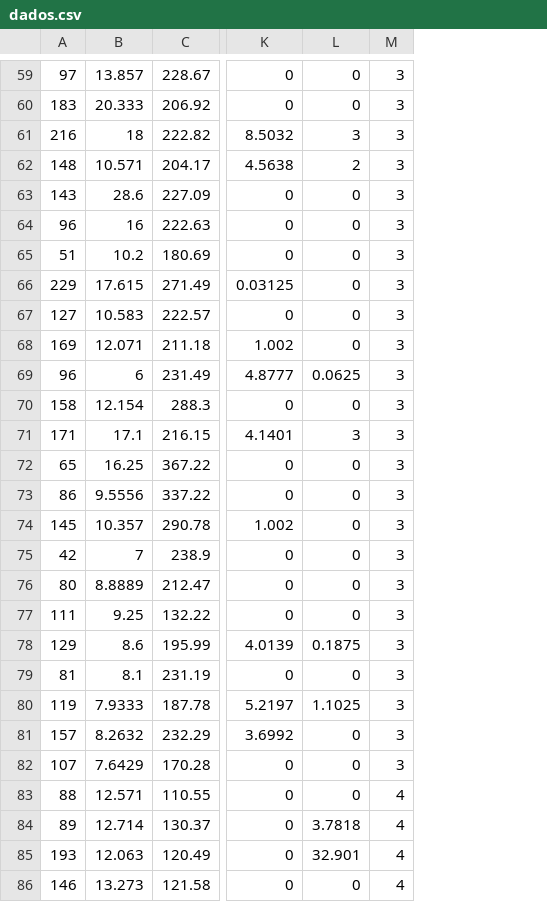
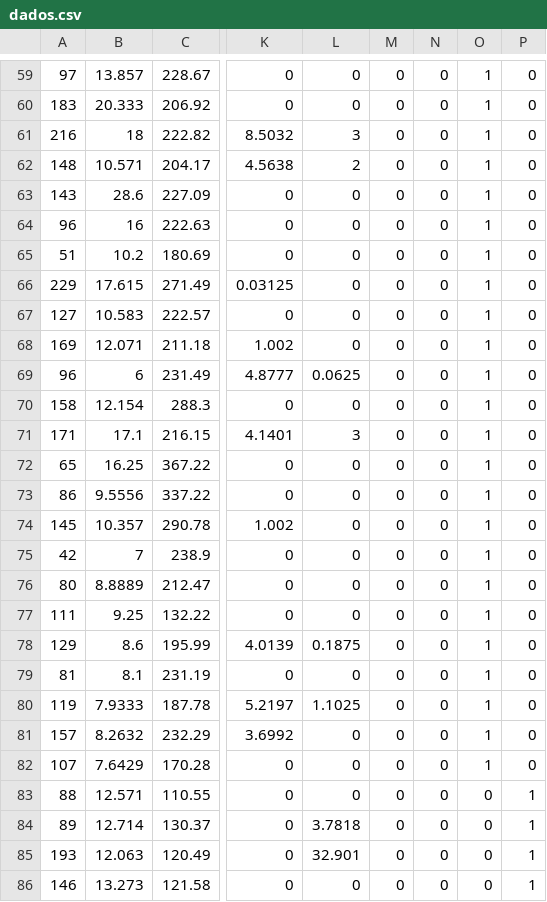
Before and after one commit to victoribeir0/RAVDESS_Emo_Rec, a CSV file: dados.csv, drawn as a sheet; only a part is shown, gaps mark what is left out; the diff covers the shown part only; the diff names each change by its address in the sheet, - before the commit and + after, or states it on an @@ line.

```diff
--- a/dados.csv
+++ b/dados.csv
+column N, rows 59-86: all 0
+column O, rows 59-86: 1 | 1 | 1 | 1 | 1 | 1 | 1 | 1 | 1 | 1 | 1 | 1 | 1 | 1 | 1 | 1 | 1 | 1 | 1 | 1 | 1 | 1 | 1 | 1 | 0 | 0 | 0 | 0
+column P, rows 59-86: 0 | 0 | 0 | 0 | 0 | 0 | 0 | 0 | 0 | 0 | 0 | 0 | 0 | 0 | 0 | 0 | 0 | 0 | 0 | 0 | 0 | 0 | 0 | 0 | 1 | 1 | 1 | 1
-M59:M82: 3
+M59:M82: 0
-M83:M86: 4
+M83:M86: 0
```
Also changed, not shown: 53 edited cells elsewhere in this file, 3 other files.
